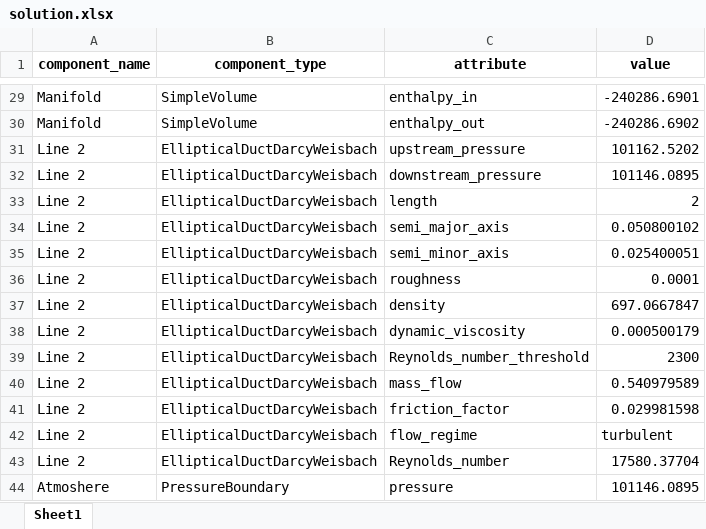
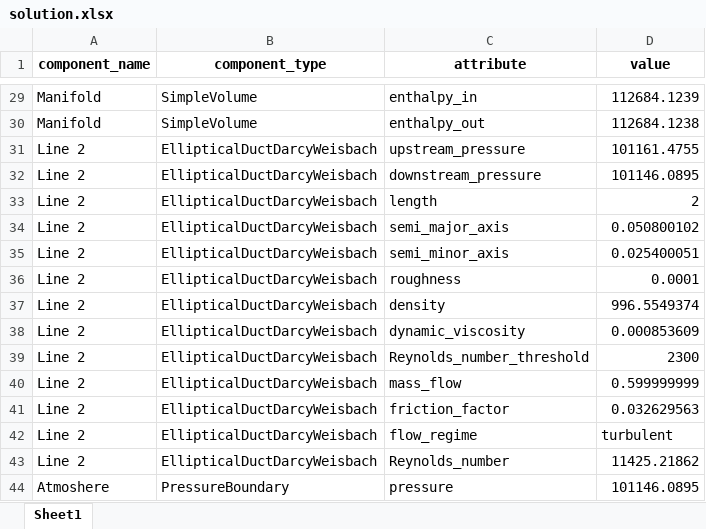
Before and after one commit to saakethramoju/rocketflow, an Excel workbook: solution.xlsx, sheet Sheet1, drawn as a sheet; only a part is shown, gaps mark what is left out; values as stored, in another font and other column widths than the file's, no borders; the diff covers the shown part only; the diff names each change by its address in the sheet, - before the commit and + after, or states it on an @@ line.

```diff
--- a/solution.xlsx (sheet Sheet1)
+++ b/solution.xlsx (sheet Sheet1)
-D29 (value): -240286.6901
+D29 (value): 112684.1239
-D30 (value): -240286.6902
+D30 (value): 112684.1238
-D31 (value): 101162.5202
+D31 (value): 101161.4755
-D37 (value): 697.0667847
+D37 (value): 996.5549374
-D38 (value): 0.000500179
+D38 (value): 0.000853609
-D40 (value): 0.540979589
+D40 (value): 0.599999999
-D41 (value): 0.029981598
+D41 (value): 0.032629563
-D43 (value): 17580.37704
+D43 (value): 11425.21862
```
Also changed, not shown: 19 edited cells elsewhere in this sheet, 7 other files.
